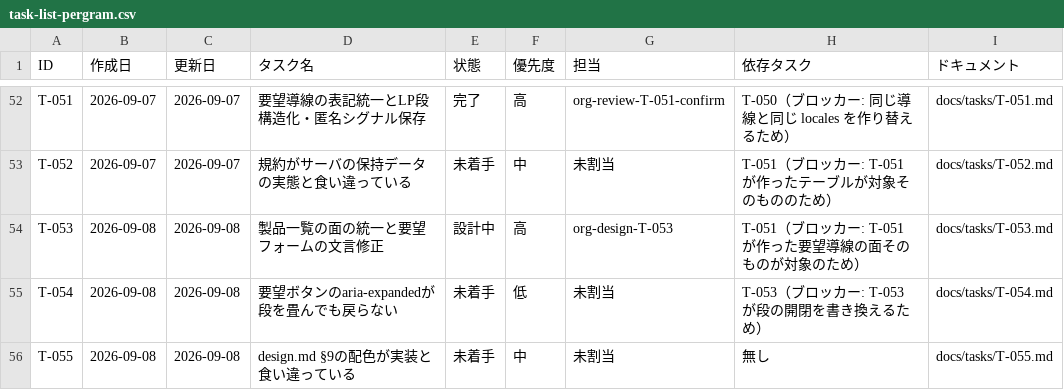
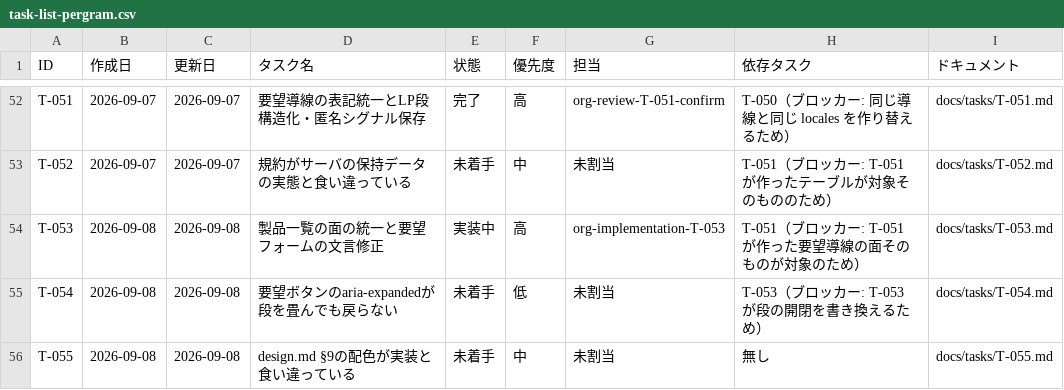
Before and after one commit to umiji/pergram, a CSV file: docs/task-list-pergram.csv, drawn as a sheet; only a part is shown, gaps mark what is left out.

```diff
--- a/docs/task-list-pergram.csv
+++ b/docs/task-list-pergram.csv
@@ -53,3 +53,3 @@ T-051,2026-09-07,2026-09-07,要望導線の表記統一とLP段構造化・匿
 T-052,2026-09-07,2026-09-07,規約がサーバの保持データの実態と食い違っている,未着手,中,未割当,T-051（ブロッカー: T-051 が作ったテーブルが対象そのもののため）,docs/tasks/T-052.md
-T-053,2026-09-08,2026-09-08,製品一覧の面の統一と要望フォームの文言修正,設計中,高,org-design-T-053,T-051（ブロッカー: T-051 が作った要望導線の面そのものが対象のため）,docs/tasks/T-053.md
+T-053,2026-09-08,2026-09-08,製品一覧の面の統一と要望フォームの文言修正,実装中,高,org-implementation-T-053,T-051（ブロッカー: T-051 が作った要望導線の面そのものが対象のため）,docs/tasks/T-053.md
 T-054,2026-09-08,2026-09-08,要望ボタンのaria-expandedが段を畳んでも戻らない,未着手,低,未割当,T-053（ブロッカー: T-053 が段の開閉を書き換えるため）,docs/tasks/T-054.md
```
Also changed, not shown: docs/token-usage-pergram.csv, 3 other files.
